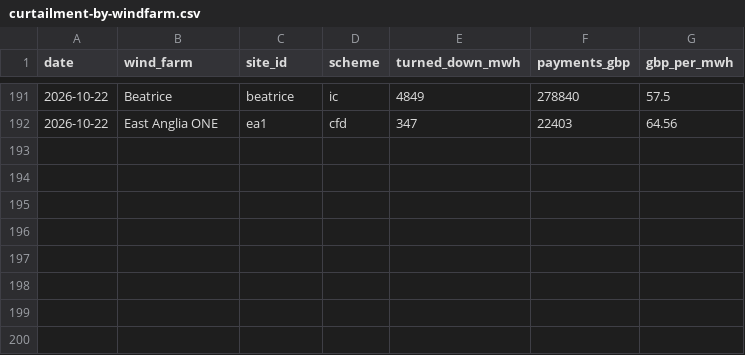
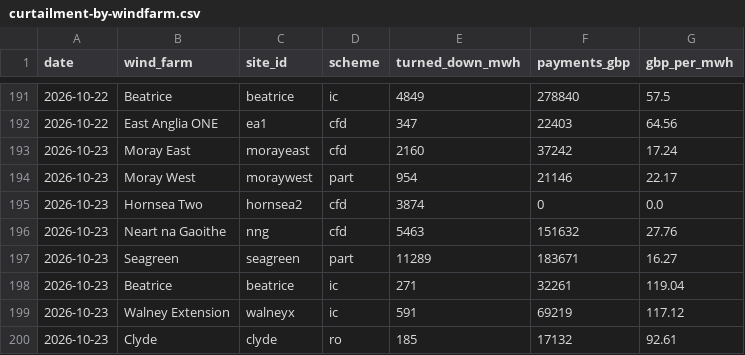
Before and after one commit to Delwyno/The-UK-Power-Flow-Llif-Pwer-y-DU, a CSV file: data/open/curtailment-by-windfarm.csv, drawn as a sheet; only a part is shown, gaps mark what is left out.

```diff
--- a/data/open/curtailment-by-windfarm.csv
+++ b/data/open/curtailment-by-windfarm.csv
@@ -192 +192,9 @@ date,wind_farm,site_id,scheme,turned_down_mwh,payments_gbp,gbp_per_mwh
 2026-10-22,East Anglia ONE,ea1,cfd,347,22403,64.56
+2026-10-23,Moray East,morayeast,cfd,2160,37242,17.24
+2026-10-23,Moray West,moraywest,part,954,21146,22.17
+2026-10-23,Hornsea Two,hornsea2,cfd,3874,0,0.0
+2026-10-23,Neart na Gaoithe,nng,cfd,5463,151632,27.76
+2026-10-23,Seagreen,seagreen,part,11289,183671,16.27
+2026-10-23,Beatrice,beatrice,ic,271,32261,119.04
+2026-10-23,Walney Extension,walneyx,ic,591,69219,117.12
+2026-10-23,Clyde,clyde,ro,185,17132,92.61
```
Also changed, not shown: data/open/carbon-daily.csv, data/open/connection-queue-by-site.csv, 17 other files.
